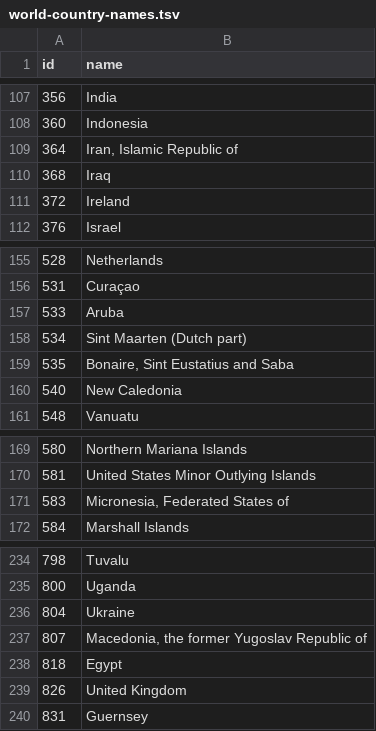
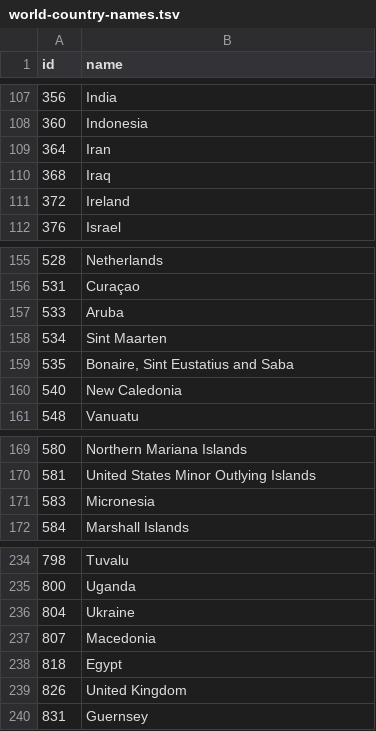
Before and after one commit to kiraroybal/info3300p2, a TSV file: world-country-names.tsv, drawn as a sheet; only a part is shown, gaps mark what is left out; the diff covers the shown part only.

```diff
--- a/world-country-names.tsv
+++ b/world-country-names.tsv
@@ -108,3 +108,3 @@ id	name
 360	Indonesia
-364	Iran, Islamic Republic of
+364	Iran
 368	Iraq
@@ -157,3 +157,3 @@ id	name
 533	Aruba
-534	Sint Maarten (Dutch part)
+534	Sint Maarten
 535	Bonaire, Sint Eustatius and Saba
@@ -170,3 +170,3 @@ id	name
 581	United States Minor Outlying Islands
-583	Micronesia, Federated States of
+583	Micronesia
 584	Marshall Islands
@@ -236,3 +236,3 @@ id	name
 804	Ukraine
-807	Macedonia, the former Yugoslav Republic of
+807	Macedonia
 818	Egypt
```
Also changed, not shown: 16 edited cells elsewhere in this file, 5 other files.
